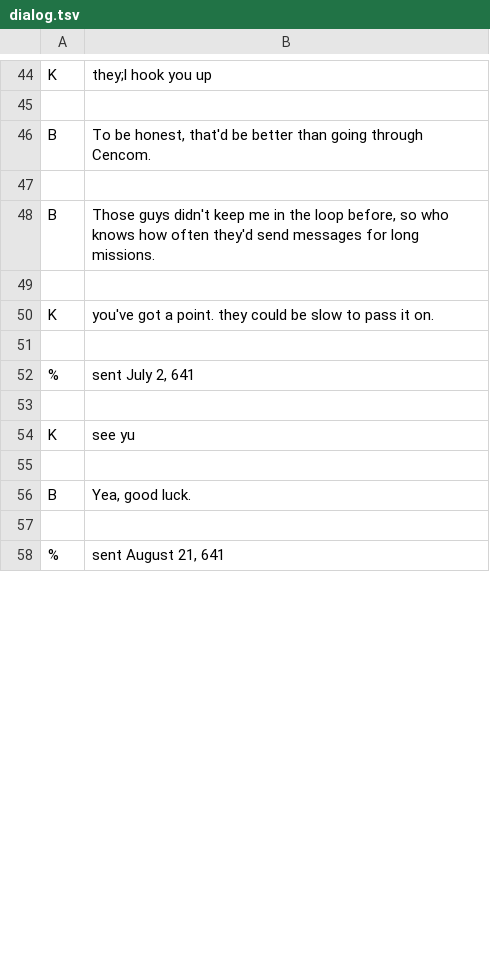
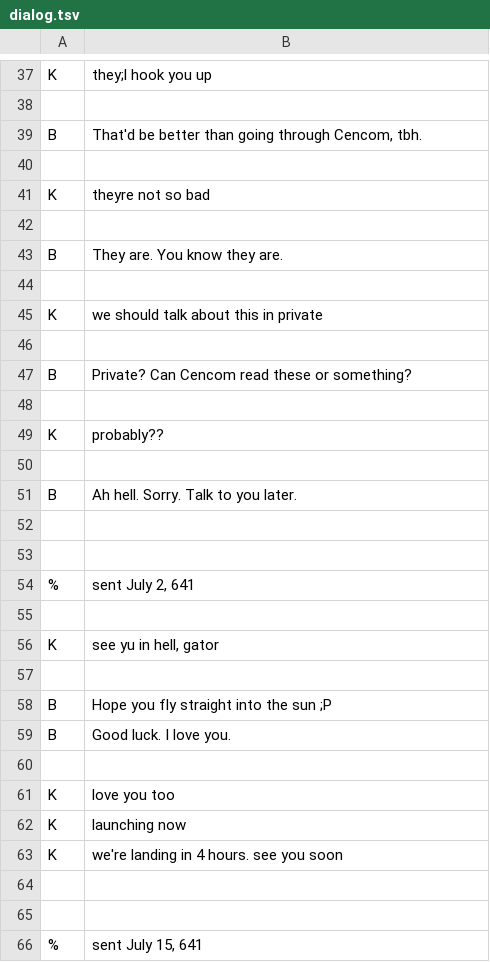
Before and after one commit to needleful/lantana-engine, a TSV file: data/dialog.tsv, drawn as a sheet; only a part is shown, gaps mark what is left out; the shorter side is filled out with more unchanged rows; the diff covers the shown part only.

```diff
--- a/data/dialog.tsv
+++ b/data/dialog.tsv
@@ -45,7 +38,16 @@ K	they;l hook you up
 
-B	To be honest, that'd be better than going through Cencom.
+B	That'd be better than going through Cencom, tbh.
 
-B	Those guys didn't keep me in the loop before, so who knows how often they'd send messages for long missions.
+K	theyre not so bad
 
-K	you've got a point.  they could be slow to pass it on.
+B	They are. You know they are.
+
+K	we should talk about this in private
+
+B	Private? Can Cencom read these or something?
+
+K	probably??
+
+B	Ah hell. Sorry. Talk to you later.
+
 
@@ -53,4 +55,12 @@ K	you've got a point.  they could be slow to pass it on.
 
-K	see yu
+K	see yu in hell, gator
 
-B	Yea, good luck.
+B	Hope you fly straight into the sun ;P
+B	Good luck. I love you.
+
+K	love you too
+K	launching now
+K	we're landing in 4 hours. see you soon
+
+
+%	sent July 15, 641
```
Also changed, not shown: 6 added rows, 15 removed rows and 8 edited cells elsewhere in this file, 2 other files.
